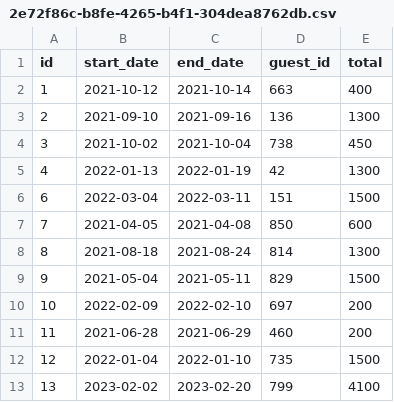
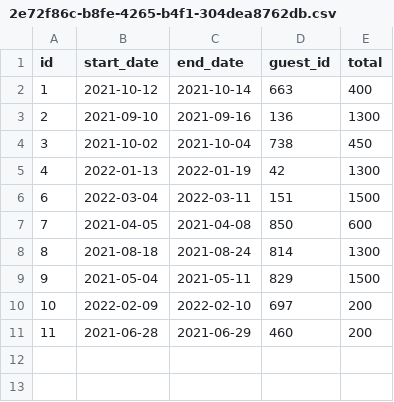
Before and after one commit to yermasog/Dont-Wreck-My-House, a CSV file: data/reservations_data/2e72f86c-b8fe-4265-b4f1-304dea8762db.csv, drawn as a sheet.

```diff
--- a/data/reservations_data/2e72f86c-b8fe-4265-b4f1-304dea8762db.csv
+++ b/data/reservations_data/2e72f86c-b8fe-4265-b4f1-304dea8762db.csv
@@ -11,3 +11 @@ id,start_date,end_date,guest_id,total
 11,2021-06-28,2021-06-29,460,200
-12,2022-01-04,2022-01-10,735,1500
-13,2023-02-02,2023-02-20,799,4100
```
Also changed, not shown: 5 other files.
